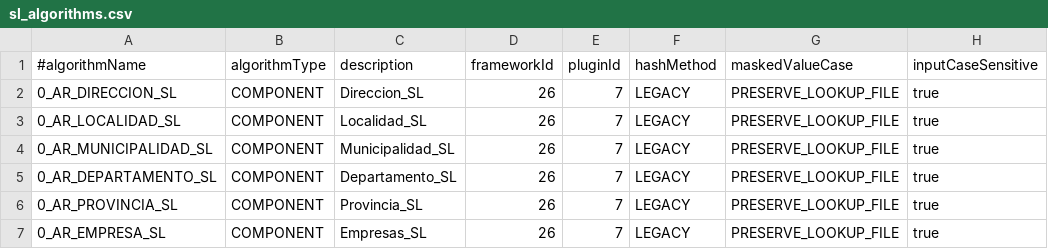
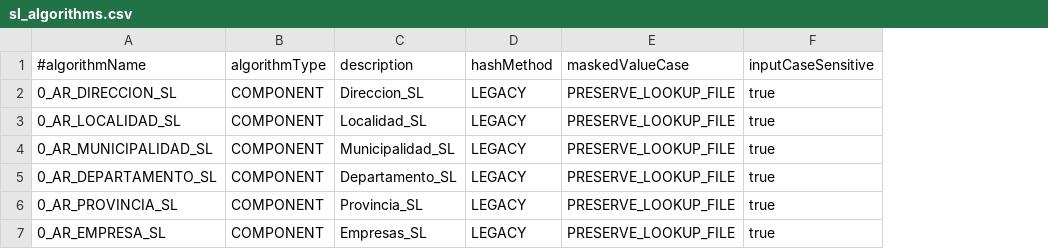
Before and after one commit to kansoit/delphix-cc-scripts, a CSV file: profileset/sl_algorithms.csv, drawn as a sheet; only a part is shown; the diff names each change by its address in the sheet, - before the commit and + after, or states it on an @@ line.

```diff
--- a/profileset/sl_algorithms.csv
+++ b/profileset/sl_algorithms.csv
-column D (frameworkId), rows 2-7: all 26
-column E (pluginId), rows 2-7: all 7
```
Also changed, not shown: profileset/nm_algorithms.csv, 8 other files.
